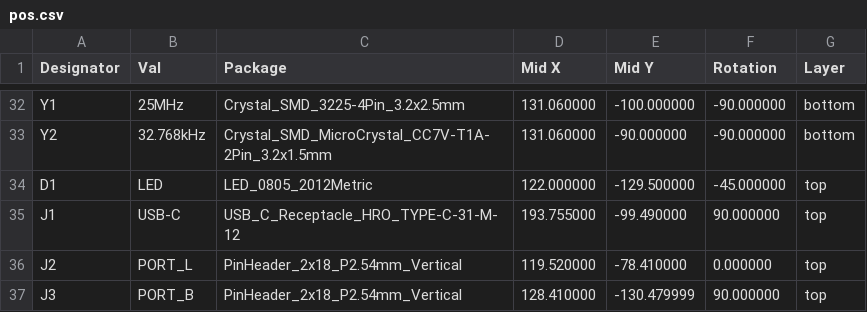
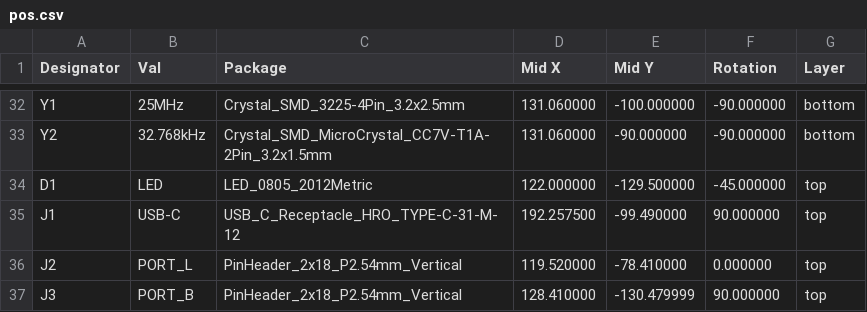
Before and after one commit to gravitymir/auto_probe, a CSV file: boards/STM32H723ZG-CoreBoard/pos.csv, drawn as a sheet; only a part is shown, gaps mark what is left out.

```diff
--- a/boards/STM32H723ZG-CoreBoard/pos.csv
+++ b/boards/STM32H723ZG-CoreBoard/pos.csv
@@ -34,3 +34,3 @@ Y2,32.768kHz,Crystal_SMD_MicroCrystal_CC7V-T1A-2Pin_3.2x1.5mm,131.060000,-90.000
 D1,LED,LED_0805_2012Metric,122.000000,-129.500000,-45.000000,top
-J1,USB-C,USB_C_Receptacle_HRO_TYPE-C-31-M-12,193.755000,-99.490000,90.000000,top
+J1,USB-C,USB_C_Receptacle_HRO_TYPE-C-31-M-12,192.257500,-99.490000,90.000000,top
 J2,PORT_L,PinHeader_2x18_P2.54mm_Vertical,119.520000,-78.410000,0.000000,top
```
Also changed, not shown: 57 other files.
